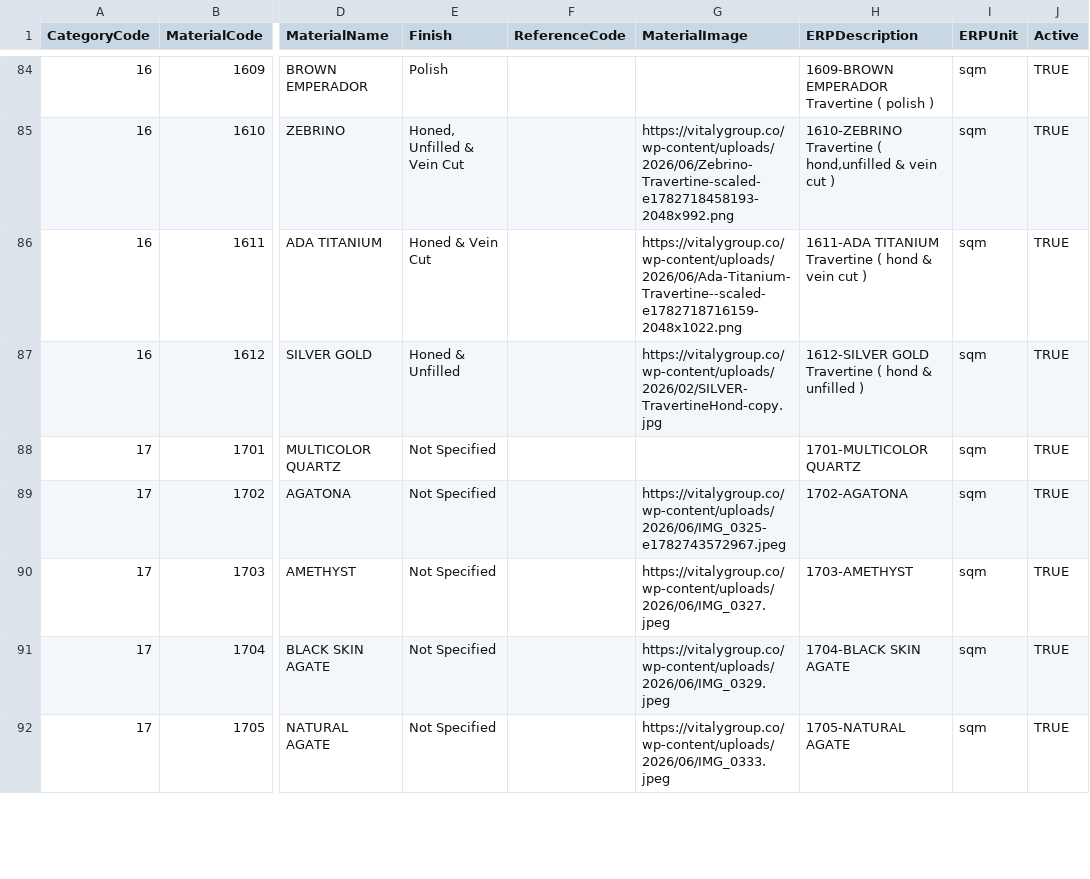
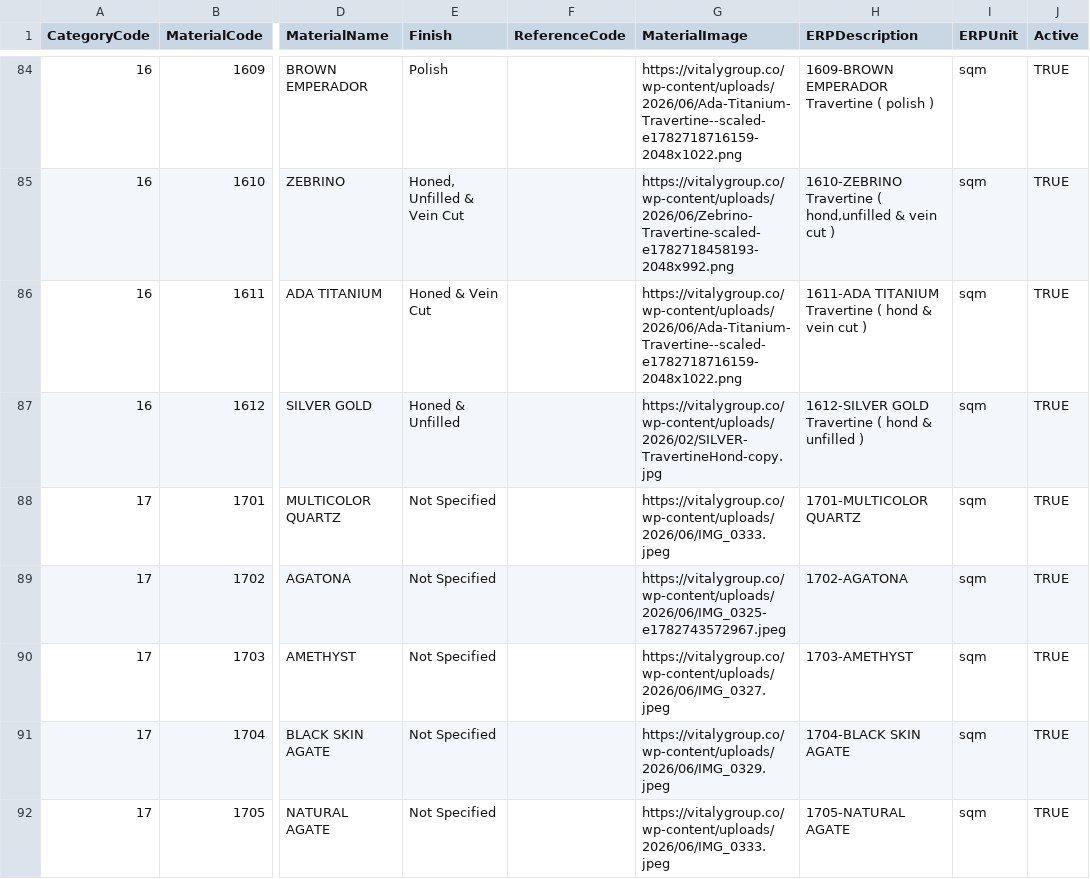
Before and after one commit to rekarit/Vitaly, a CSV file: assets/data/materials_master.csv, drawn as a sheet; only a part is shown, gaps mark what is left out; the diff covers the shown part only; the diff names each change by its address in the sheet, - before the commit and + after, or states it on an @@ line.

Commit message:
Fix universal stone image preview modal with definite web dimensions, category fallbacks, and complete master stone images

```diff
--- a/assets/data/materials_master.csv
+++ b/assets/data/materials_master.csv
-G84 (MaterialImage): (empty)
+G84 (MaterialImage): https://vitalygroup.co/wp-content/uploads/2026/06/Ada-Titanium-Travertine--scaled-e1782718716159-2048x1022.png
-G88 (MaterialImage): (empty)
+G88 (MaterialImage): https://vitalygroup.co/wp-content/uploads/2026/06/IMG_0333.jpeg
```
Also changed, not shown: 23 edited cells elsewhere in this file, 9 other files.
